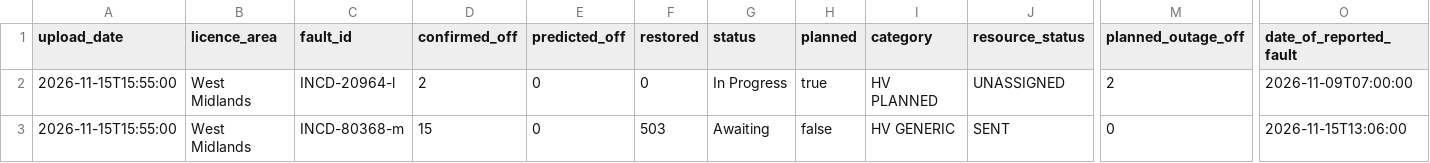
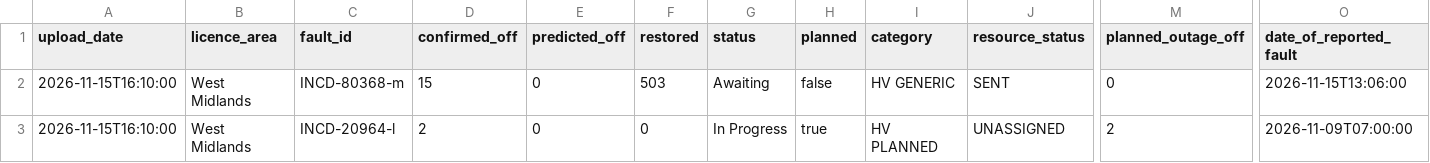
Before and after one commit to thechelsuk/uk.cheltenham-od.raw, a CSV file: sources/nged-power-cuts/power-cuts.csv, drawn as a sheet; only a part is shown, gaps mark what is left out; removed rows and columns are numbered as before the commit, all else as after; rows hold the shown columns only; the diff names each change by its address in the sheet, - before the commit and + after, or states it on an @@ line.

```diff
--- a/sources/nged-power-cuts/power-cuts.csv
+++ b/sources/nged-power-cuts/power-cuts.csv
+row 2: 2026-11-15T16:10:00 | West Midlands | INCD-80368-m | 15 | 0 | 503 | Awaiting | false | HV GENERIC | SENT | 0 | 2026-11-15T13:06:00
-A3 (upload_date): 2026-11-15T15:55:00
+A3 (upload_date): 2026-11-15T16:10:00
-row 3: 2026-11-15T15:55:00 | West Midlands | INCD-80368-m | 15 | 0 | 503 | Awaiting | false | HV GENERIC | SENT | 0 | 2026-11-15T13:06:00
```
Also changed, not shown: 2 other files.
